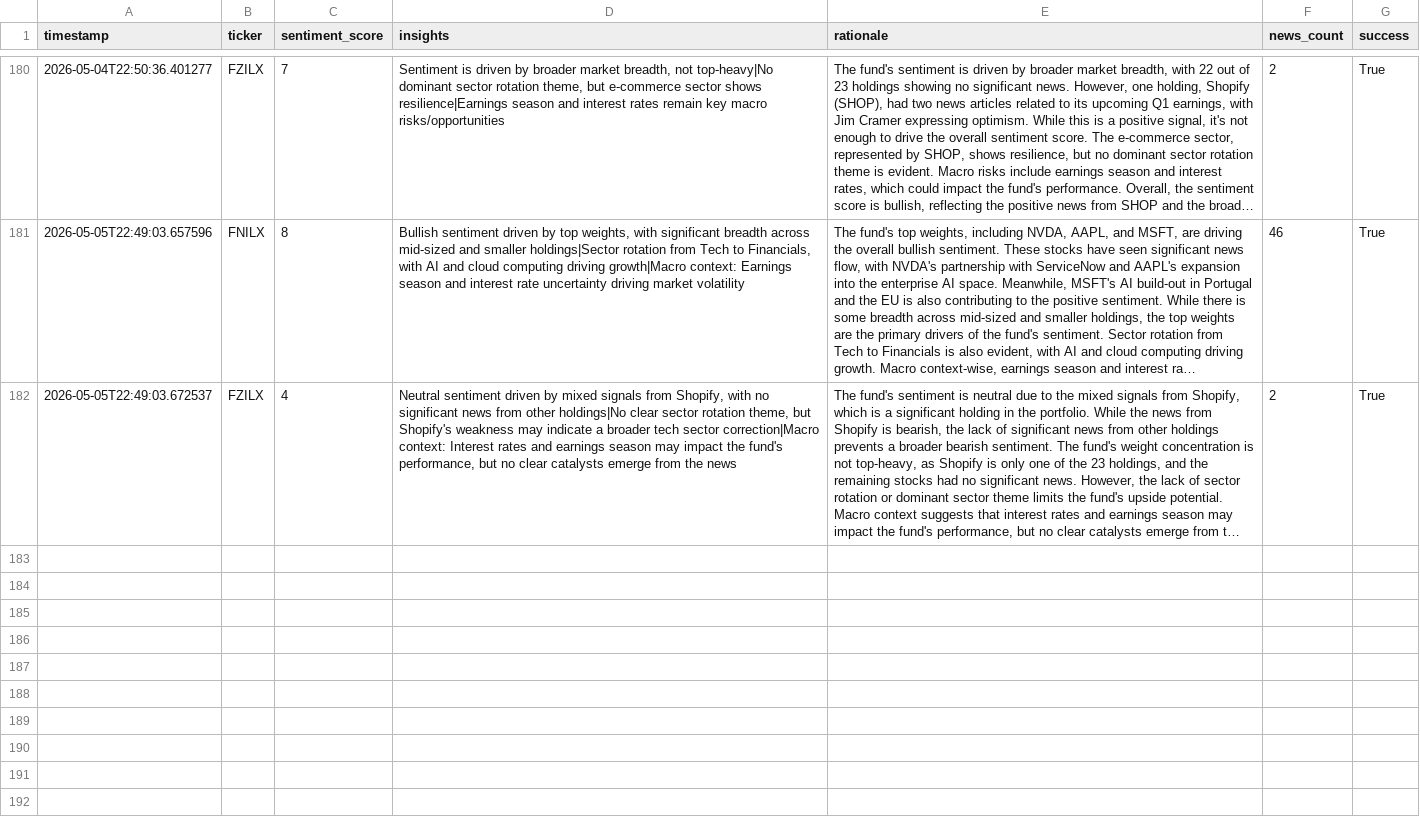
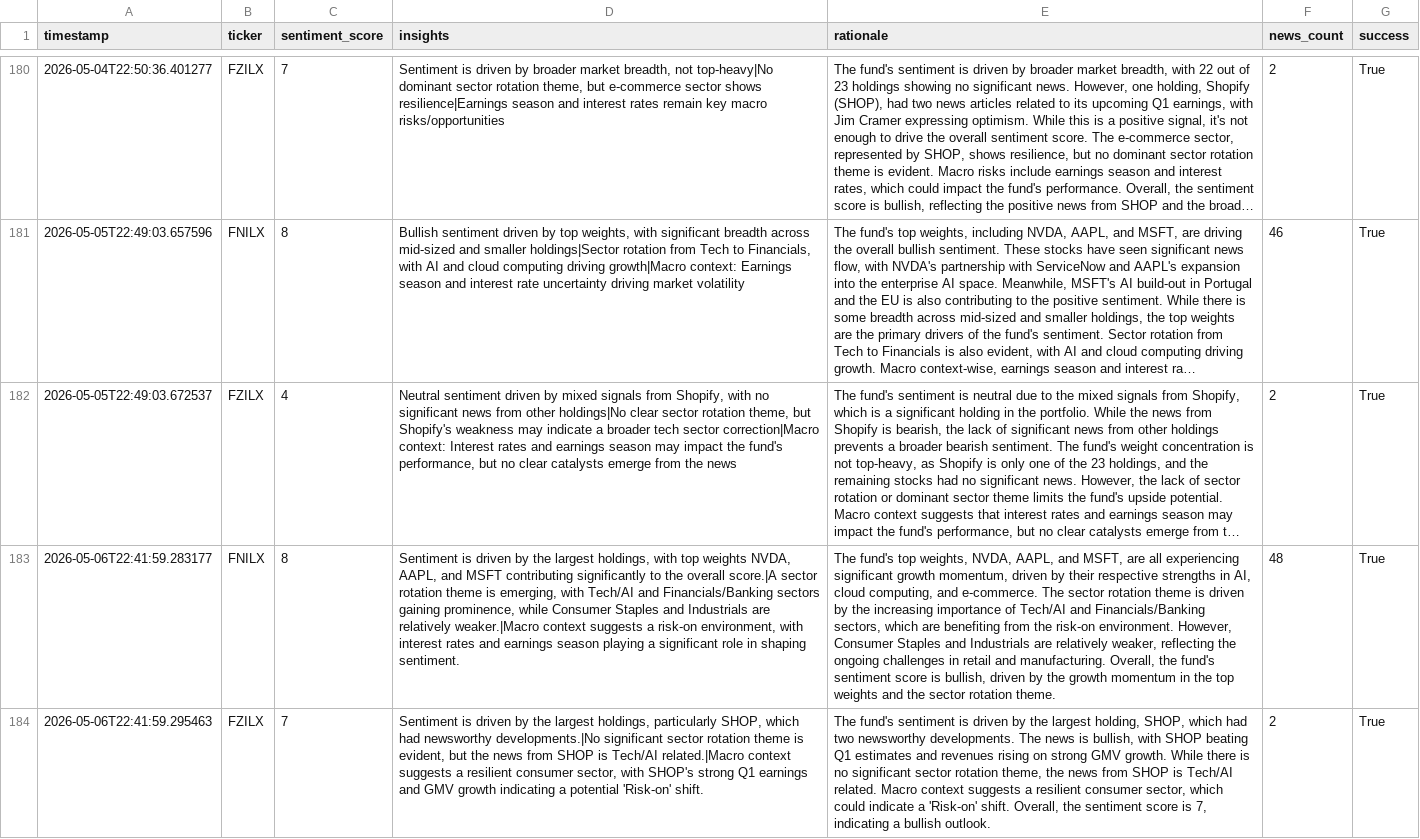
Before and after one commit to Apex1441/CloseNotice, a CSV file: data/sentiment_history.csv, drawn as a sheet; only a part is shown, gaps mark what is left out; long unchanged cells end in …; the diff names each change by its address in the sheet, - before the commit and + after, or states it on an @@ line.

```diff
--- a/data/sentiment_history.csv
+++ b/data/sentiment_history.csv
+row 183: 2026-05-06T22:41:59.283177 | FNILX | 8 | Sentiment is driven by the largest holdings, with top weights NVDA, AAPL, and MSFT contributing significantly to the overall score.|A sector rotation theme is emerging, with Tech/AI and Financials/Banking sectors gaining prominence, while Consumer Staples and Industrials are relatively weaker.|Macro context suggests a risk-on environment, with interest rates and earnings season playing a significant role in shaping sentiment. | The fund's top weights, NVDA, AAPL, and MSFT, are all experiencing significant growth momentum, driven by their respective strengths in AI, cloud computing, and e-commerce. The sector rotation theme is driven by the increasing importance of Tech/AI and Financials/Banking sectors, which are benefiting from the risk-on environment. However, Consumer Staples and Industrials are relatively weaker, reflecting the ongoing challenges in retail and manufacturing. Overall, the fund's sentiment score is bullish, driven by the growth momentum in the top weights and the sector rotation theme. | 48 | True
+row 184: 2026-05-06T22:41:59.295463 | FZILX | 7 | Sentiment is driven by the largest holdings, particularly SHOP, which had newsworthy developments.|No significant sector rotation theme is evident, but the news from SHOP is Tech/AI related.|Macro context suggests a resilient consumer sector, with SHOP's strong Q1 earnings and GMV growth indicating a potential 'Risk-on' shift. | The fund's sentiment is driven by the largest holding, SHOP, which had two newsworthy developments. The news is bullish, with SHOP beating Q1 estimates and revenues rising on strong GMV growth. While there is no significant sector rotation theme, the news from SHOP is Tech/AI related. Macro context suggests a resilient consumer sector, which could indicate a 'Risk-on' shift. Overall, the sentiment score is 7, indicating a bullish outlook. | 2 | True
```
